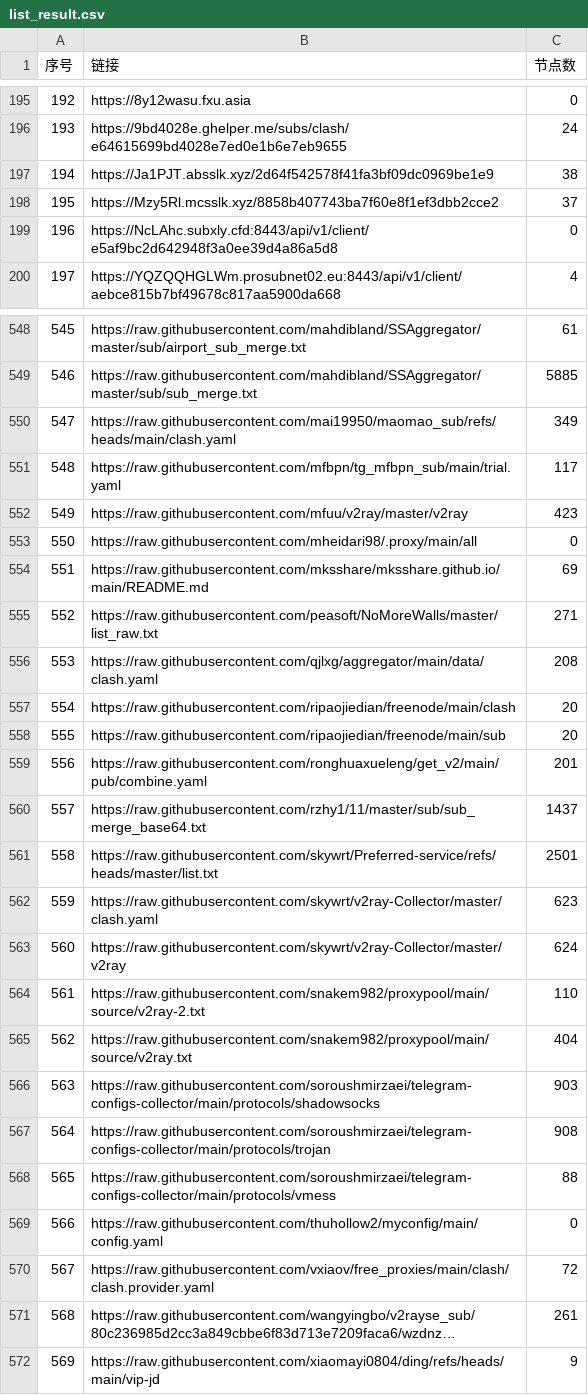
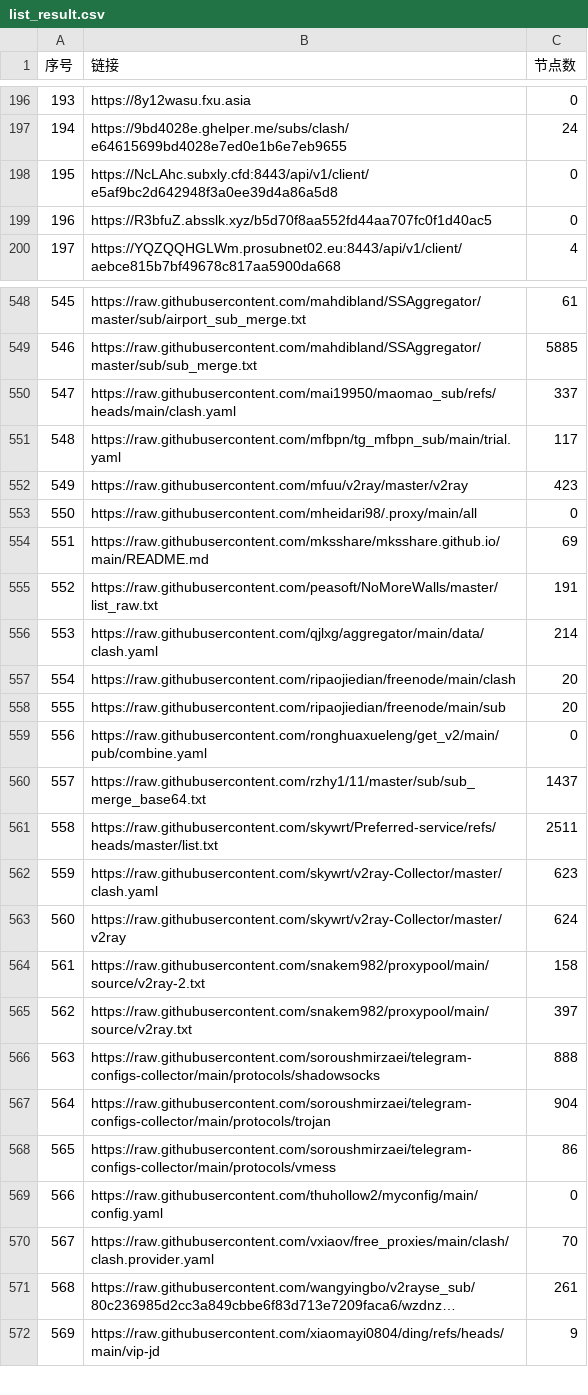
Before and after one commit to 3878590578/NoMoreWalls, a CSV file: list_result.csv, drawn as a sheet; only a part is shown, gaps mark what is left out; long unchanged cells end in …; removed rows and columns are numbered as before the commit, all else as after; the diff covers the shown part only; the diff names each change by its address in the sheet, - before the commit and + after, or states it on an @@ line.

```diff
--- a/list_result.csv
+++ b/list_result.csv
@@ column A (序号) renumbered between rows 190 and 830 @@
-row 197: 194 | https://Ja1PJT.absslk.xyz/2d64f542578f41fa3bf09dc0969be1e9 | 38
-row 198: 195 | https://Mzy5Rl.mcsslk.xyz/8858b407743ba7f60e8f1ef3dbb2cce2 | 37
+row 199: 196 | https://R3bfuZ.absslk.xyz/b5d70f8aa552fd44aa707fc0f1d40ac5 | 0
-C550 (节点数): 349
+C550 (节点数): 337
-C555 (节点数): 271
+C555 (节点数): 191
-C556 (节点数): 208
+C556 (节点数): 214
-C559 (节点数): 201
+C559 (节点数): 0
-C561 (节点数): 2501
+C561 (节点数): 2511
-C564 (节点数): 110
+C564 (节点数): 158
-C565 (节点数): 404
+C565 (节点数): 397
-C566 (节点数): 903
+C566 (节点数): 888
-C567 (节点数): 908
+C567 (节点数): 904
-C568 (节点数): 88
+C568 (节点数): 86
-C570 (节点数): 72
+C570 (节点数): 70
```
Also changed, not shown: 5 added rows, 1 removed row and 43 edited cells elsewhere in this file, 49 other files.
